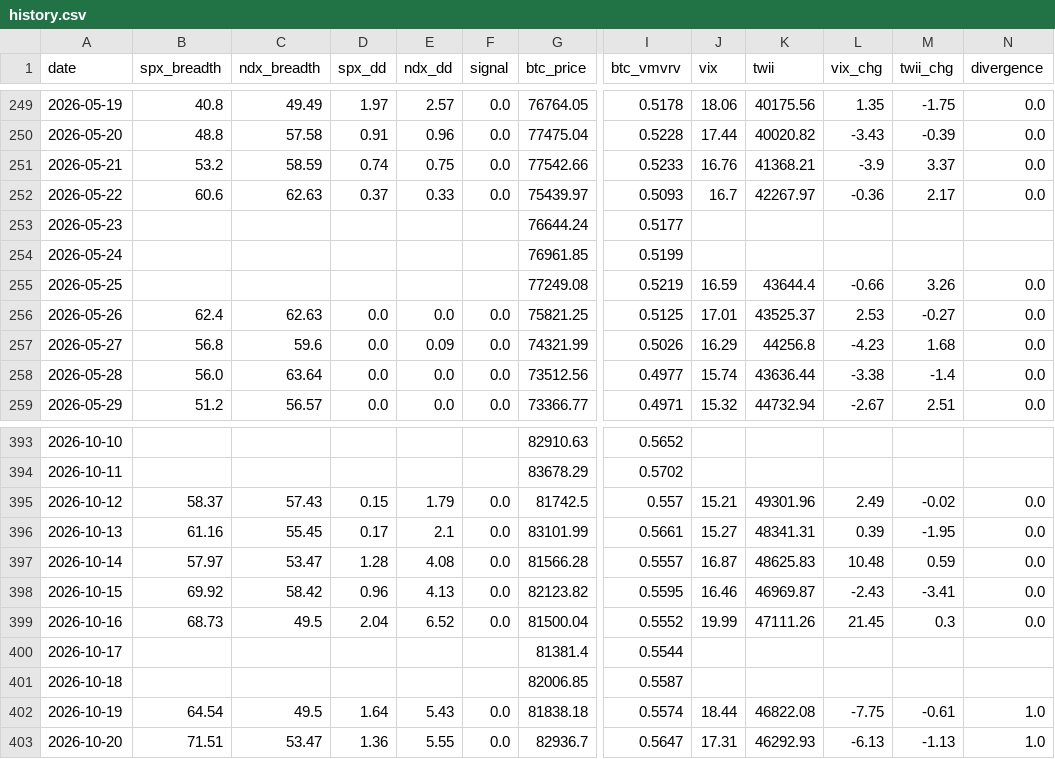
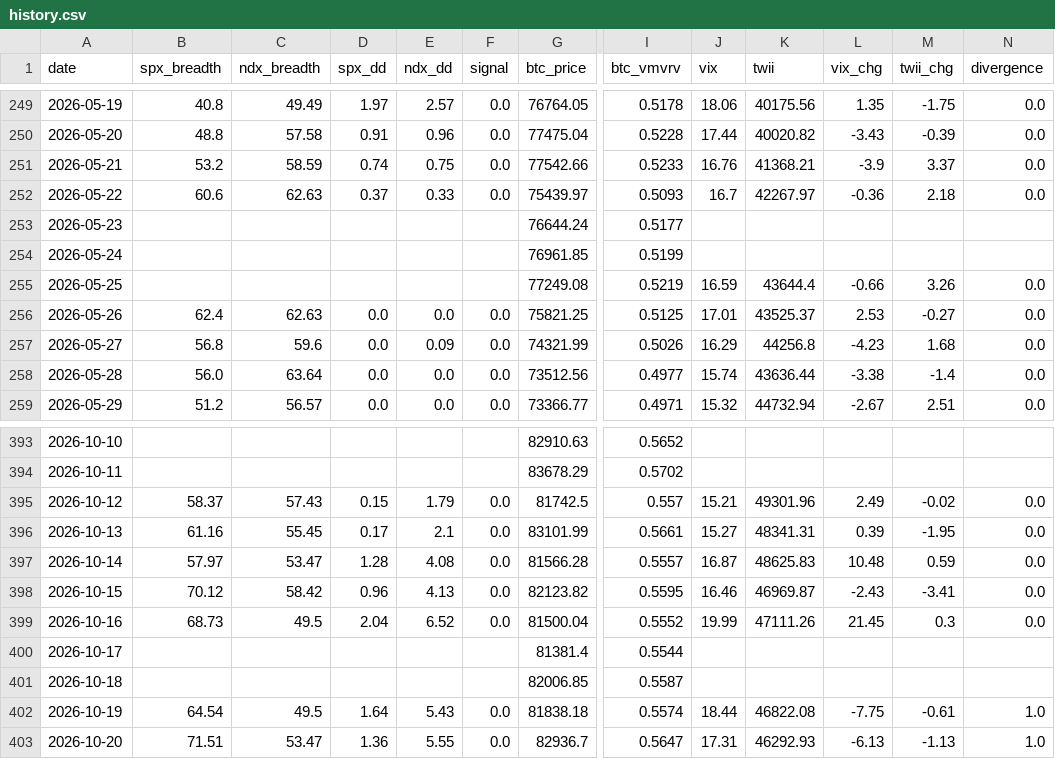
Before and after one commit to luke120513-sys/dip-signal, a CSV file: history.csv, drawn as a sheet; only a part is shown, gaps mark what is left out; the diff covers the shown part only; the diff names each change by its address in the sheet, - before the commit and + after, or states it on an @@ line.

```diff
--- a/history.csv
+++ b/history.csv
-M252 (twii_chg): 2.17
+M252 (twii_chg): 2.18
-B398 (spx_breadth): 69.92
+B398 (spx_breadth): 70.12
```
Also changed, not shown: 1 added row and 25 edited cells elsewhere in this file, 4 other files.
